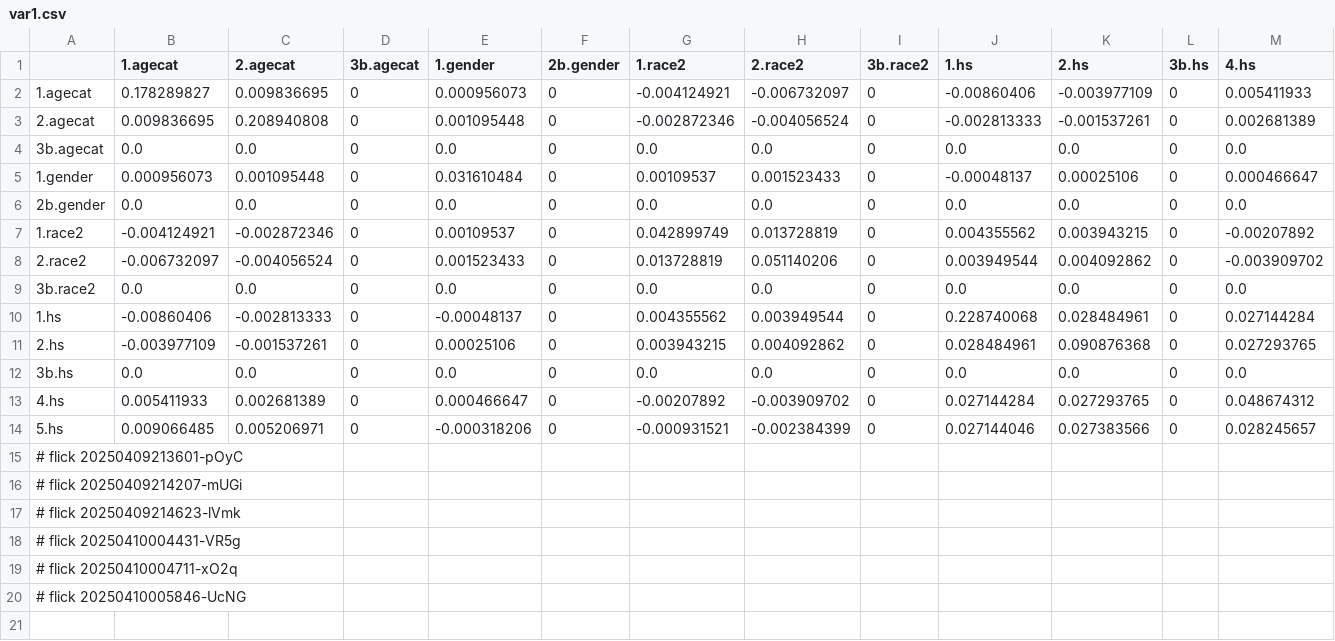
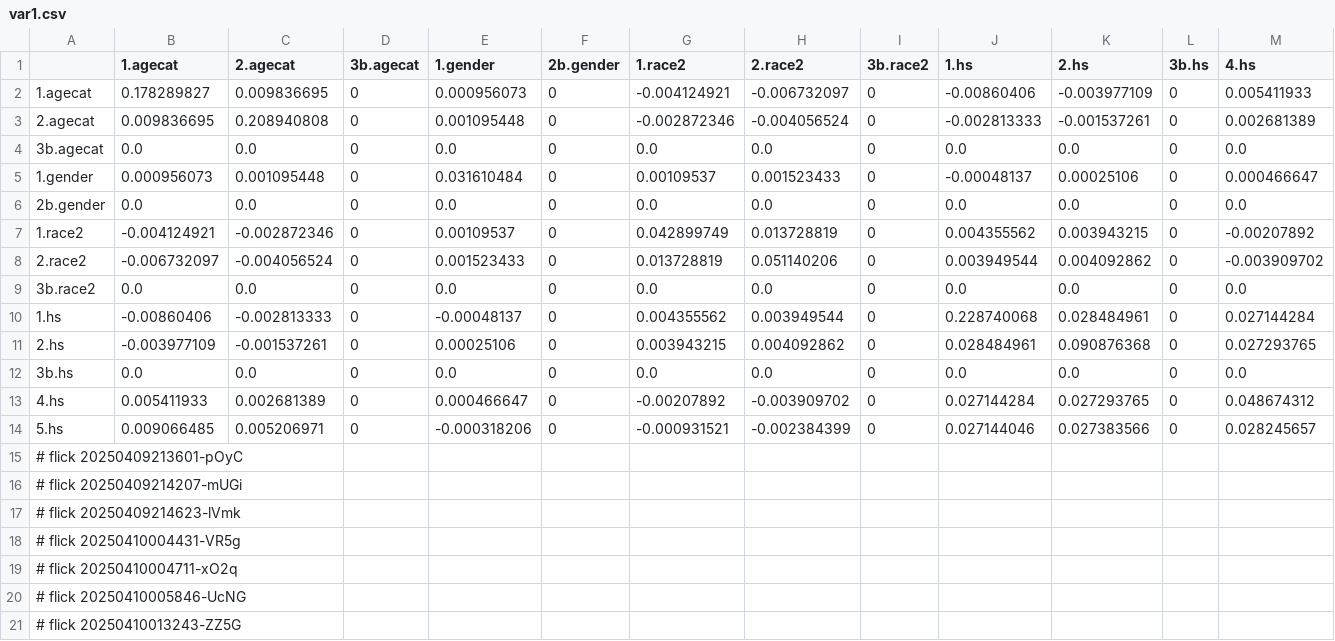
Before and after one commit to abikesa/false-font, a CSV file: kitabo/ensi/testbin/test2/assets/csv/var1.csv, drawn as a sheet; only a part is shown; rows hold the shown columns only; the diff names each change by its address in the sheet, - before the commit and + after, or states it on an @@ line.

Commit message:
kitabo/ensi/testbin/test2/assets/csv/var1.csv

```diff
--- a/kitabo/ensi/testbin/test2/assets/csv/var1.csv
+++ b/kitabo/ensi/testbin/test2/assets/csv/var1.csv
+row 21: # flick 20250410013243-ZZ5G
```
